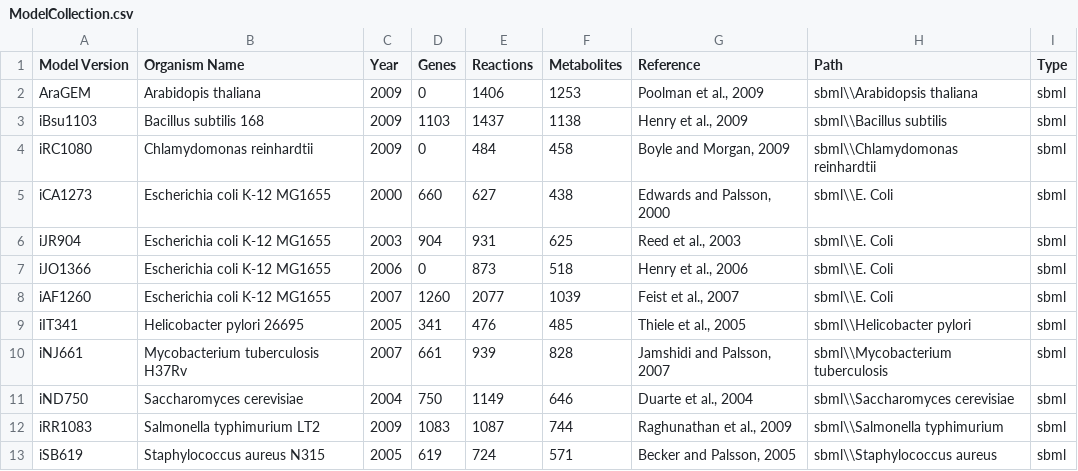
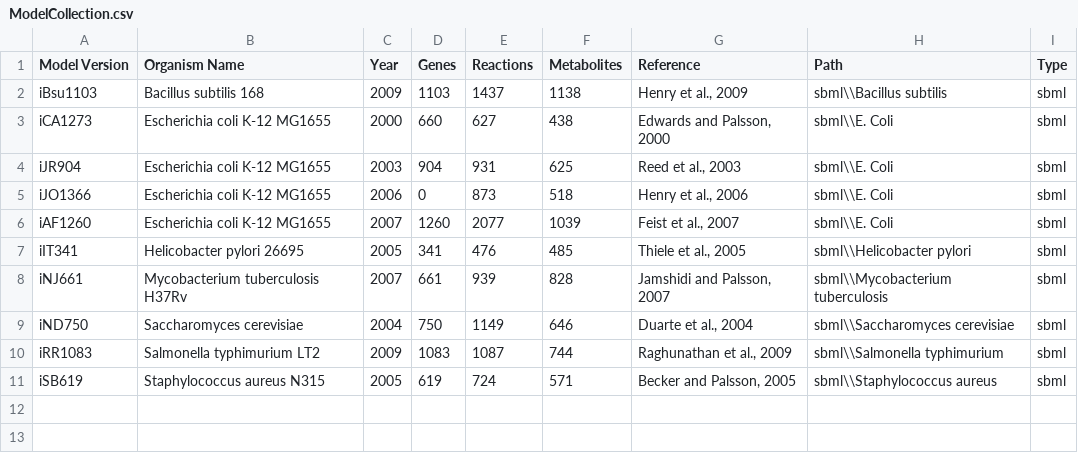
Before and after one commit to desmondlun/MOST, a CSV file: ModelCollection.csv, drawn as a sheet; the diff names each change by its address in the sheet, - before the commit and + after, or states it on an @@ line.

Commit message:
Added code for Windows 8 and Windows Vista...
to have logs and settings written to Local folder. Removed models ARAGem
and iRC1080

```diff
--- a/ModelCollection.csv
+++ b/ModelCollection.csv
-row 2: AraGEM | Arabidopis thaliana | 2009 | 0 | 1406 | 1253 | Poolman et al., 2009 | sbml\\Arabidopsis thaliana | sbml
-row 4: iRC1080 | Chlamydomonas reinhardtii | 2009 | 0 | 484 | 458 | Boyle and Morgan, 2009 | sbml\\Chlamydomonas reinhardtii | sbml
```
Also changed, not shown: 10 other files.
